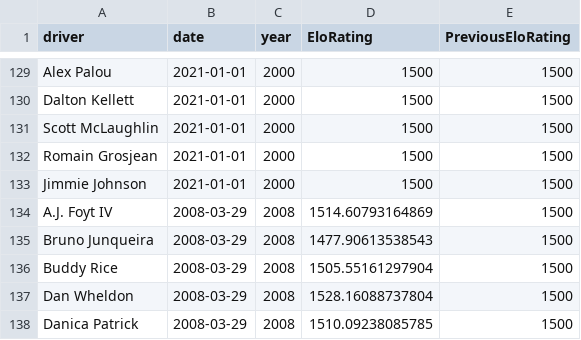
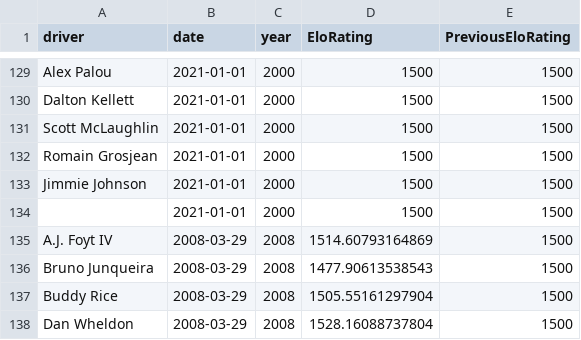
Before and after one commit to drewbennison/thesingleseater, a CSV file: datasets/elo_ratings/elo_tracker.csv, drawn as a sheet; only a part is shown, gaps mark what is left out; the shorter side is filled out with more unchanged rows; the diff covers the shown part only; the diff names each change by its address in the sheet, - before the commit and + after, or states it on an @@ line.

```diff
--- a/datasets/elo_ratings/elo_tracker.csv
+++ b/datasets/elo_ratings/elo_tracker.csv
+row 134:  | 2021-01-01 | 2000 | 1500 | 1500
```
Also changed, not shown: 24 added rows elsewhere in this file.
